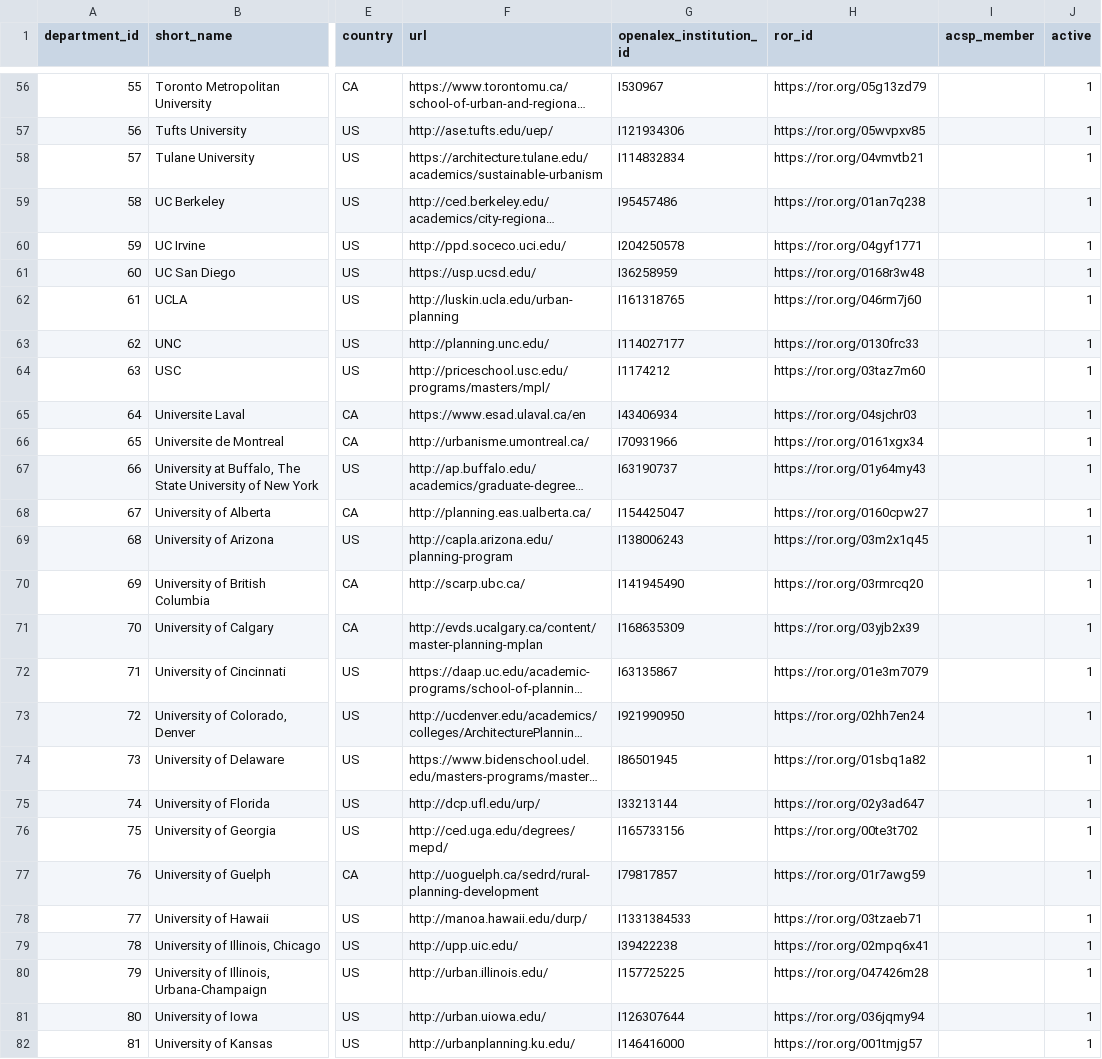
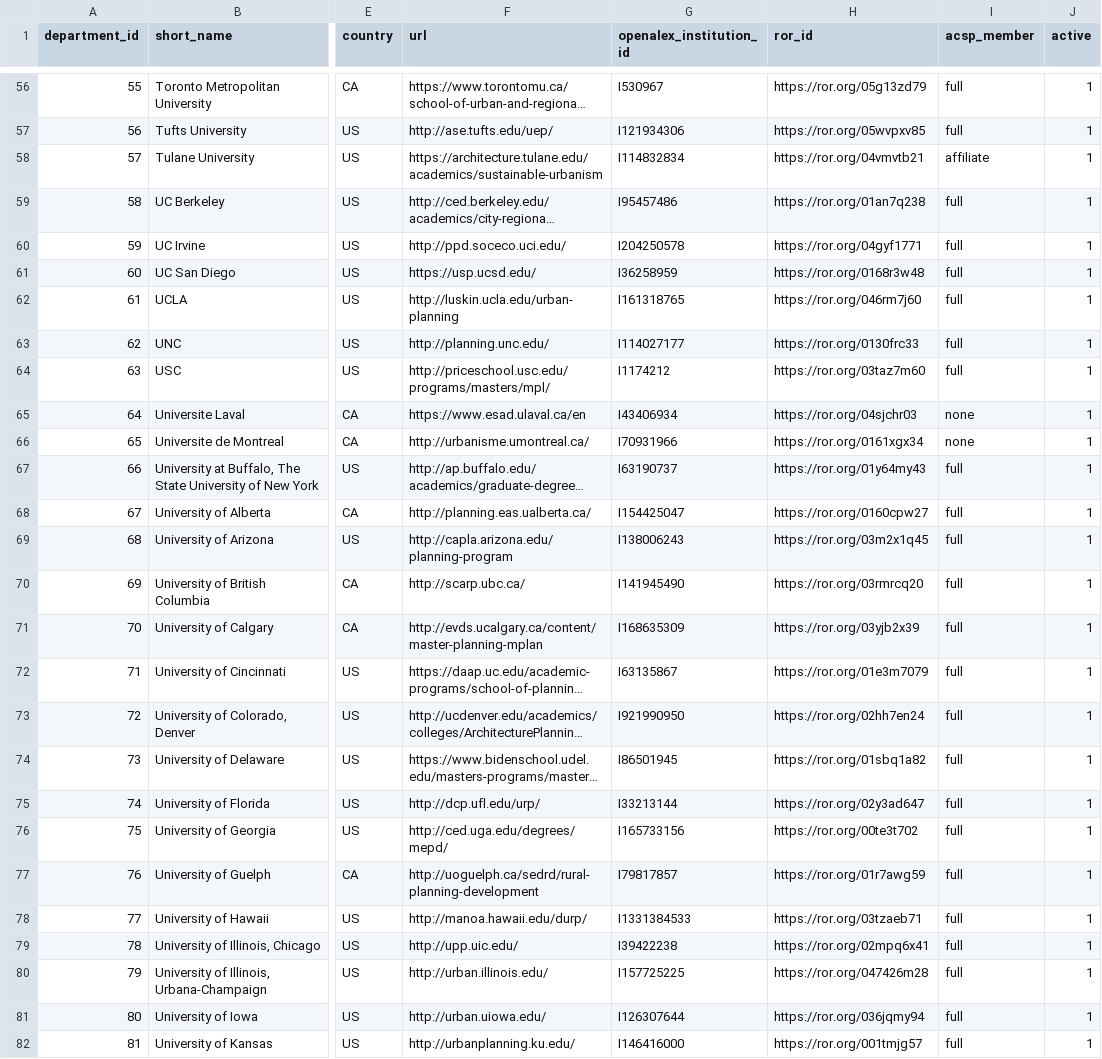
Before and after one commit to aakarner/planning-citation-metrics, a CSV file: data/roster/department.csv, drawn as a sheet; only a part is shown, gaps mark what is left out; long unchanged cells end in …; the diff covers the shown part only; the diff names each change by its address in the sheet, - before the commit and + after, or states it on an @@ line.

```diff
--- a/data/roster/department.csv
+++ b/data/roster/department.csv
-I56:I57 (acsp_member): (empty)
+I56:I57 (acsp_member): full
-I58 (acsp_member): (empty)
+I58 (acsp_member): affiliate
-I59:I64 (acsp_member): (empty)
+I59:I64 (acsp_member): full
-I65:I66 (acsp_member): (empty)
+I65:I66 (acsp_member): none
-I67:I82 (acsp_member): (empty)
+I67:I82 (acsp_member): full
```
Also changed, not shown: 93 edited cells elsewhere in this file, 5 other files.
